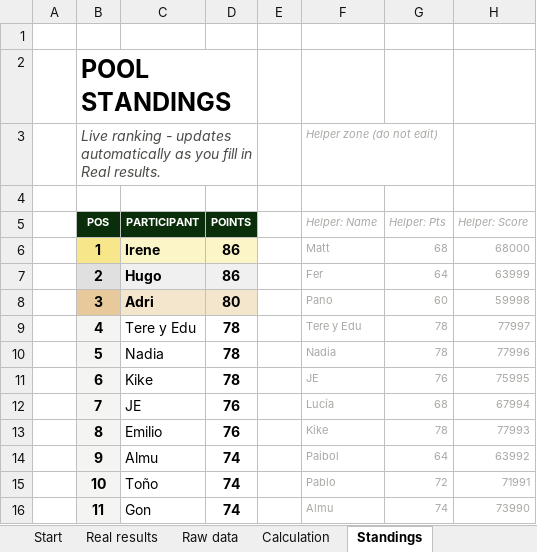
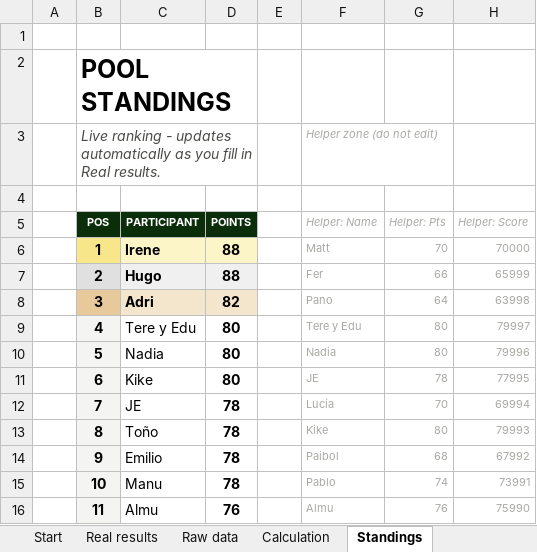
Before and after one commit to jose-reveni/porra2026, an Excel workbook: Porra_Admin_v4_EN.xlsx, sheet Standings, drawn as a sheet; only a part is shown; values as stored, in another font and other column widths than the file's, no borders; charts and pictures not drawn; the diff covers the shown part only; the diff names each change by its address in the sheet, - before the commit and + after, or states it on an @@ line.

```diff
--- a/Porra_Admin_v4_EN.xlsx (sheet Standings)
+++ b/Porra_Admin_v4_EN.xlsx (sheet Standings)
-D6:D7 (POINTS): 86
+D6:D7 (POINTS): 88
-G6 (Helper: Pts): 68
+G6 (Helper: Pts): 70
-H6 (Helper: Score): 68000
+H6 (Helper: Score): 70000
-G7 (Helper: Pts): 64
+G7 (Helper: Pts): 66
-H7 (Helper: Score): 63999
+H7 (Helper: Score): 65999
-D8 (POINTS): 80
+D8 (POINTS): 82
-G8 (Helper: Pts): 60
+G8 (Helper: Pts): 64
-H8 (Helper: Score): 59998
+H8 (Helper: Score): 63998
-D9:D11 (POINTS): 78
+D9:D11 (POINTS): 80
-G9:G10 (Helper: Pts): 78
+G9:G10 (Helper: Pts): 80
-H9 (Helper: Score): 77997
+H9 (Helper: Score): 79997
-H10 (Helper: Score): 77996
+H10 (Helper: Score): 79996
-G11 (Helper: Pts): 76
+G11 (Helper: Pts): 78
-H11 (Helper: Score): 75995
+H11 (Helper: Score): 77995
-D12:D13 (POINTS): 76
+D12:D13 (POINTS): 78
-G12 (Helper: Pts): 68
+G12 (Helper: Pts): 70
-H12 (Helper: Score): 67994
+H12 (Helper: Score): 69994
-C13 (PARTICIPANT): Emilio
+C13 (PARTICIPANT): Toño
-G13 (Helper: Pts): 78
+G13 (Helper: Pts): 80
-H13 (Helper: Score): 77993
+H13 (Helper: Score): 79993
-C14 (PARTICIPANT): Almu
+C14 (PARTICIPANT): Emilio
-D14:D15 (POINTS): 74
+D14:D15 (POINTS): 78
-G14 (Helper: Pts): 64
+G14 (Helper: Pts): 68
-H14 (Helper: Score): 63992
+H14 (Helper: Score): 67992
-C15 (PARTICIPANT): Toño
+C15 (PARTICIPANT): Manu
-G15 (Helper: Pts): 72
+G15 (Helper: Pts): 74
-H15 (Helper: Score): 71991
+H15 (Helper: Score): 73991
-C16 (PARTICIPANT): Gon
+C16 (PARTICIPANT): Almu
-D16 (POINTS): 74
+D16 (POINTS): 76
-G16 (Helper: Pts): 74
+G16 (Helper: Pts): 76
-H16 (Helper: Score): 73990
+H16 (Helper: Score): 75990
```
Also changed, not shown: 58 edited cells elsewhere in this sheet, sheet Calculation, sheet Real results, 1 other file.
